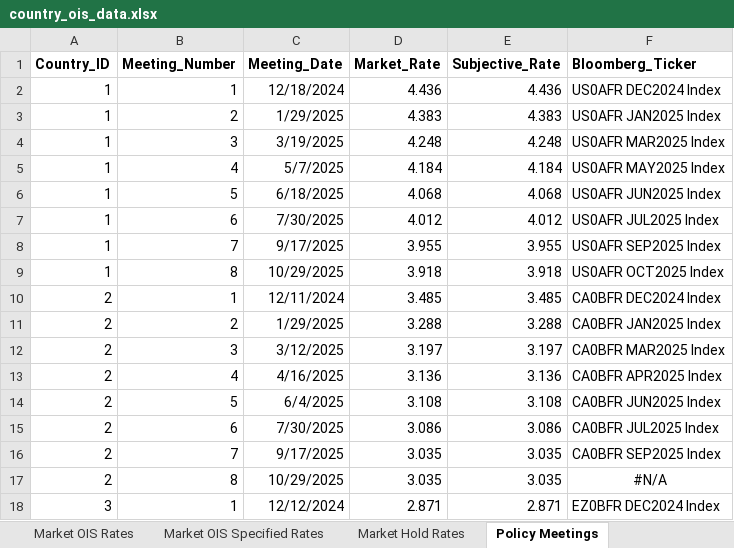
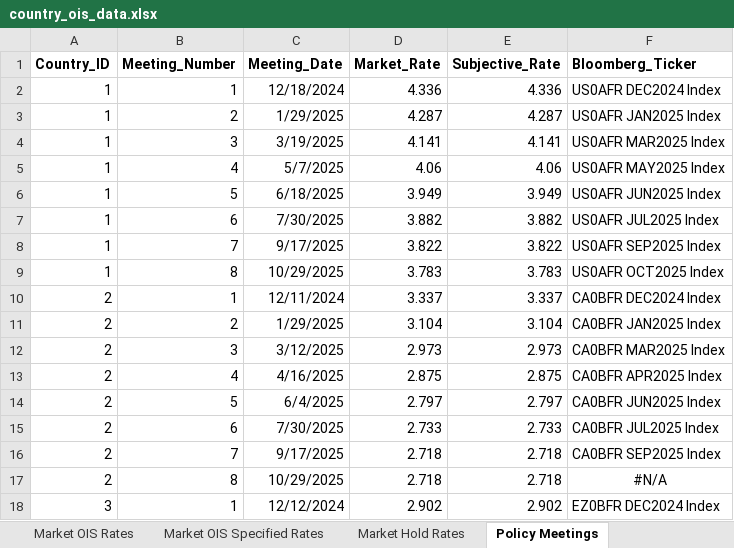
Before and after one commit to MTFEGAN/oisapp, an Excel workbook: country_ois_data.xlsx, sheet Policy Meetings, drawn as a sheet; only a part is shown; values as stored, in another font and other column widths than the file's, no borders; the diff covers the shown part only; the diff names each change by its address in the sheet, - before the commit and + after, or states it on an @@ line.

Commit message:
Update country_ois_data.xlsx

```diff
--- a/country_ois_data.xlsx (sheet Policy Meetings)
+++ b/country_ois_data.xlsx (sheet Policy Meetings)
-D2 (Market_Rate): 4.436
+D2 (Market_Rate): 4.336
-E2 (Subjective_Rate): 4.436
+E2 (Subjective_Rate): 4.336
-D3 (Market_Rate): 4.383
+D3 (Market_Rate): 4.287
-E3 (Subjective_Rate): 4.383
+E3 (Subjective_Rate): 4.287
-D4 (Market_Rate): 4.248
+D4 (Market_Rate): 4.141
-E4 (Subjective_Rate): 4.248
+E4 (Subjective_Rate): 4.141
-D5 (Market_Rate): 4.184
+D5 (Market_Rate): 4.06
-E5 (Subjective_Rate): 4.184
+E5 (Subjective_Rate): 4.06
-D6 (Market_Rate): 4.068
+D6 (Market_Rate): 3.949
-E6 (Subjective_Rate): 4.068
+E6 (Subjective_Rate): 3.949
-D7 (Market_Rate): 4.012
+D7 (Market_Rate): 3.882
-E7 (Subjective_Rate): 4.012
+E7 (Subjective_Rate): 3.882
-D8 (Market_Rate): 3.955
+D8 (Market_Rate): 3.822
-E8 (Subjective_Rate): 3.955
+E8 (Subjective_Rate): 3.822
-D9 (Market_Rate): 3.918
+D9 (Market_Rate): 3.783
-E9 (Subjective_Rate): 3.918
+E9 (Subjective_Rate): 3.783
-D10 (Market_Rate): 3.485
+D10 (Market_Rate): 3.337
-E10 (Subjective_Rate): 3.485
+E10 (Subjective_Rate): 3.337
-D11 (Market_Rate): 3.288
+D11 (Market_Rate): 3.104
-E11 (Subjective_Rate): 3.288
+E11 (Subjective_Rate): 3.104
-D12 (Market_Rate): 3.197
+D12 (Market_Rate): 2.973
-E12 (Subjective_Rate): 3.197
+E12 (Subjective_Rate): 2.973
-D13 (Market_Rate): 3.136
+D13 (Market_Rate): 2.875
-E13 (Subjective_Rate): 3.136
+E13 (Subjective_Rate): 2.875
-D14 (Market_Rate): 3.108
+D14 (Market_Rate): 2.797
-E14 (Subjective_Rate): 3.108
+E14 (Subjective_Rate): 2.797
-D15 (Market_Rate): 3.086
+D15 (Market_Rate): 2.733
-E15 (Subjective_Rate): 3.086
+E15 (Subjective_Rate): 2.733
-D16:D17 (Market_Rate): 3.035
+D16:D17 (Market_Rate): 2.718
-E16:E17 (Subjective_Rate): 3.035
+E16:E17 (Subjective_Rate): 2.718
-D18 (Market_Rate): 2.871
+D18 (Market_Rate): 2.902
-E18 (Subjective_Rate): 2.871
+E18 (Subjective_Rate): 2.902
```
Also changed, not shown: 62 edited cells elsewhere in this sheet, sheet Market OIS Rates, sheet Market OIS Specified Rates, sheet Market Hold Rates, sheet Current Effective Rates.
